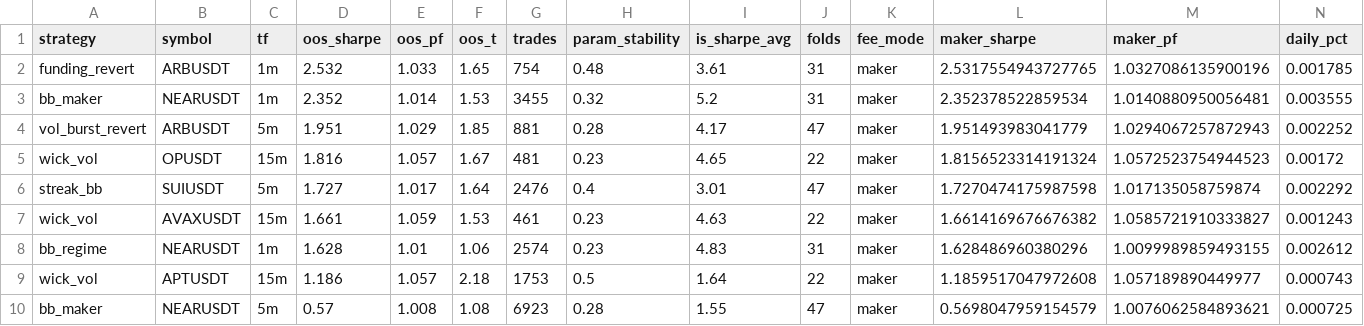
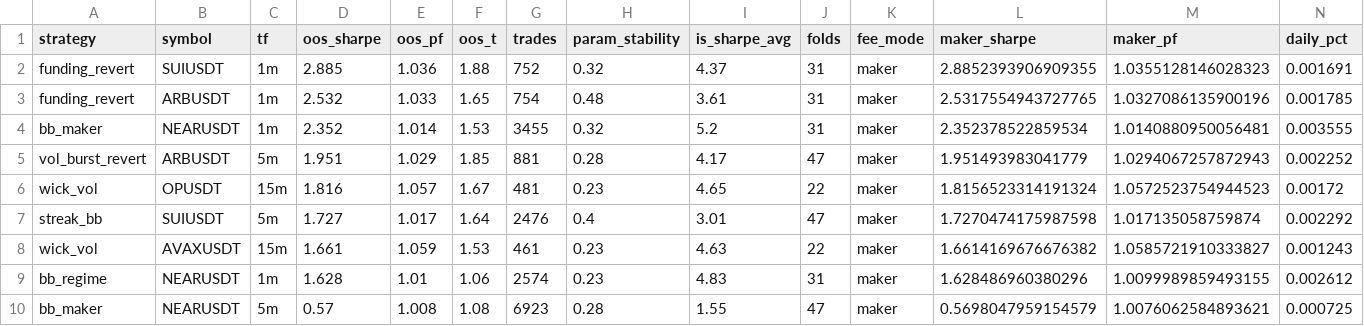
Before and after one commit to davletovaalmira11-creator/scalp-lab-pro, a CSV file: engines/scalp/reports/leaderboard.csv, drawn as a sheet; only a part is shown; removed rows and columns are numbered as before the commit, all else as after; rows hold the shown columns only; the diff names each change by its address in the sheet, - before the commit and + after, or states it on an @@ line.

```diff
--- a/engines/scalp/reports/leaderboard.csv
+++ b/engines/scalp/reports/leaderboard.csv
+row 2: funding_revert | SUIUSDT | 1m | 2.885 | 1.036 | 1.88 | 752 | 0.32 | 4.37 | 31 | maker | 2.8852393906909355 | 1.0355128146028323 | 0.001691
-row 9: wick_vol | APTUSDT | 15m | 1.186 | 1.057 | 2.18 | 1753 | 0.5 | 1.64 | 22 | maker | 1.1859517047972608 | 1.057189890449977 | 0.000743
```
Also changed, not shown: engines/scalp/reports/archive.csv, 4 other files.
